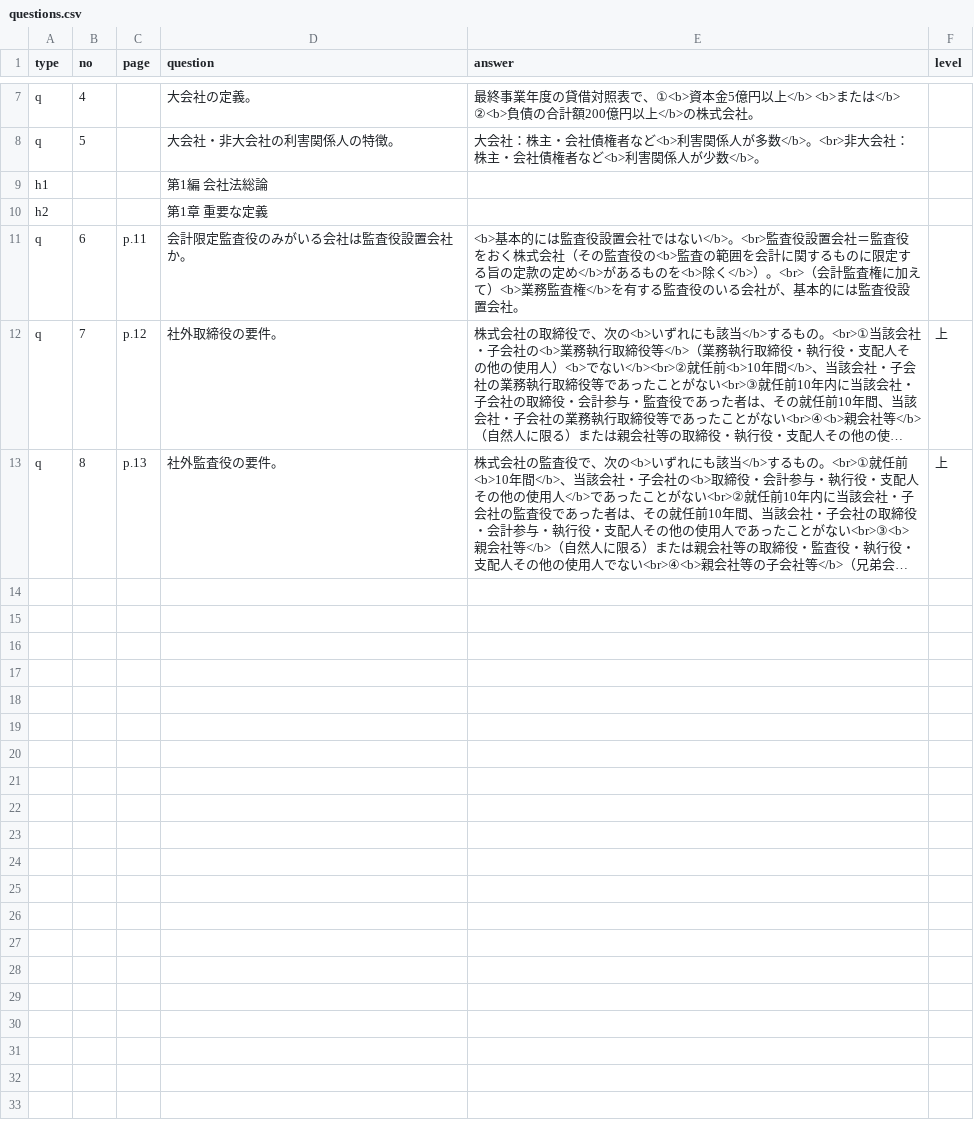
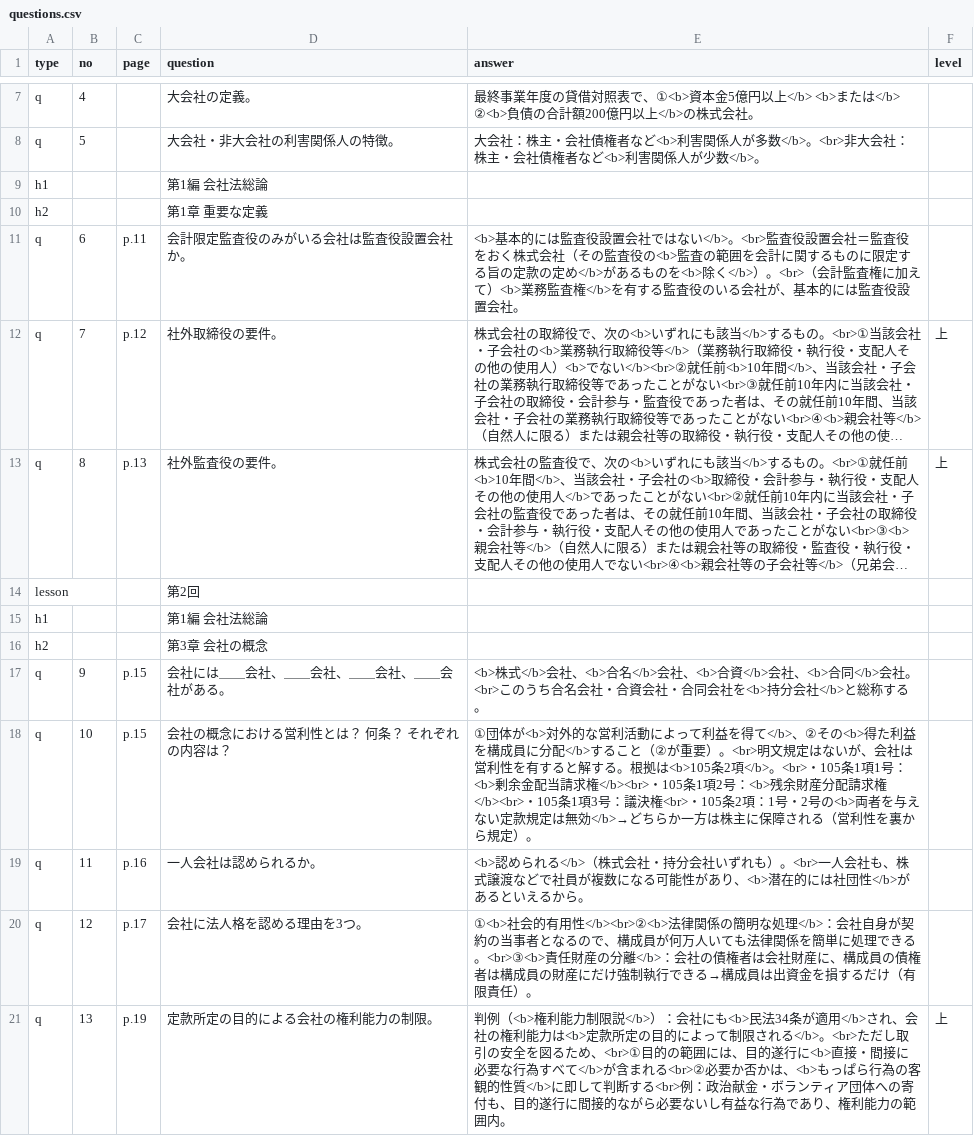
Before and after one commit to hokuto-create/kigyoho, a CSV file: questions.csv, drawn as a sheet; only a part is shown, gaps mark what is left out; long unchanged cells end in …; the diff covers the shown part only; the diff names each change by its address in the sheet, - before the commit and + after, or states it on an @@ line.

```diff
--- a/questions.csv
+++ b/questions.csv
+row 14: lesson |  |  | 第2回
+row 15: h1 |  |  | 第1編 会社法総論
+row 16: h2 |  |  | 第3章 会社の概念
+row 17: q | 9 | p.15 | 会社には＿＿会社、＿＿会社、＿＿会社、＿＿会社がある。 | <b>株式</b>会社、<b>合名</b>会社、<b>合資</b>会社、<b>合同</b>会社。<br>このうち合名会社・合資会社・合同会社を<b>持分会社</b>と総称する。
+row 18: q | 10 | p.15 | 会社の概念における営利性とは？ 何条？ それぞれの内容は？ | ①団体が<b>対外的な営利活動によって利益を得て</b>、②その<b>得た利益を構成員に分配</b>すること（②が重要）。<br>明文規定はないが、会社は営利性を有すると解する。根拠は<b>105条2項</b>。<br>・105条1項1号：<b>剰余金配当請求権</b><br>・105条1項2号：<b>残余財産分配請求権</b><br>・105条1項3号：議決権<br>・105条2項：1号・2号の<b>両者を与えない定款規定は無効</b>→どちらか一方は株主に保障される（営利性を裏から規定）。
+row 19: q | 11 | p.16 | 一人会社は認められるか。 | <b>認められる</b>（株式会社・持分会社いずれも）。<br>一人会社も、株式譲渡などで社員が複数になる可能性があり、<b>潜在的には社団性</b>があるといえるから。
+row 20: q | 12 | p.17 | 会社に法人格を認める理由を3つ。 | ①<b>社会的有用性</b><br>②<b>法律関係の簡明な処理</b>：会社自身が契約の当事者となるので、構成員が何万人いても法律関係を簡単に処理できる。<br>③<b>責任財産の分離</b>：会社の債権者は会社財産に、構成員の債権者は構成員の財産にだけ強制執行できる→構成員は出資金を損するだけ（有限責任）。
+row 21: q | 13 | p.19 | 定款所定の目的による会社の権利能力の制限。 | 判例（<b>権利能力制限説</b>）：会社にも<b>民法34条が適用</b>され、会社の権利能力は<b>定款所定の目的によって制限される</b>。<br>ただし取引の安全を図るため、<br>①目的の範囲には、目的遂行に<b>直接・間接に必要な行為すべて</b>が含まれる<br>②必要か否かは、<b>もっぱら行為の客観的性質</b>に即して判断する<br>例：政治献金・ボランティア団体への寄付も、目的遂行に間接的ながら必要ないし有益な行為であり、権利能力の範囲内。 | 上
```
Also changed, not shown: 8 added rows elsewhere in this file, 4 other files.
